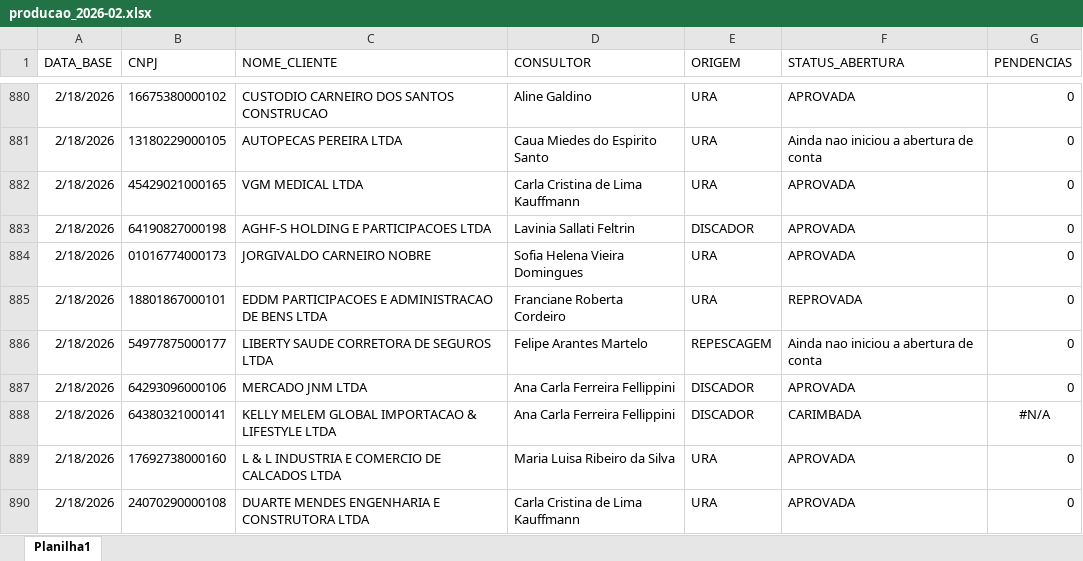
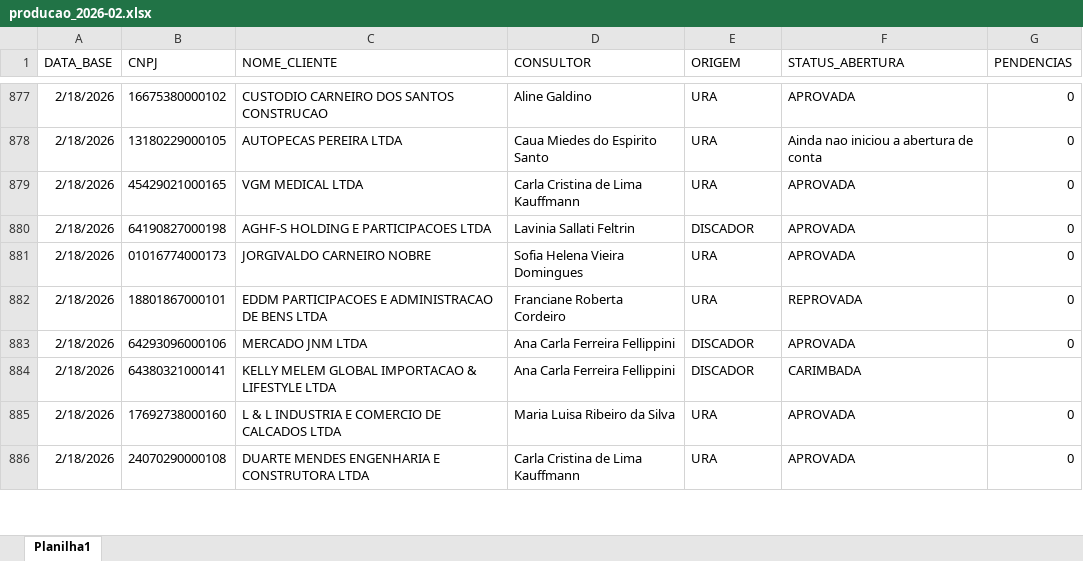
Before and after one commit to Augusto05/atlas, an Excel workbook: first-atlas/producao_2026-02.xlsx, sheet Planilha1, drawn as a sheet; only a part is shown, gaps mark what is left out; values as stored, in another font and other column widths than the file's, no borders; removed rows and columns are numbered as before the commit, all else as after; the diff covers the shown part only; the diff names each change by its address in the sheet, - before the commit and + after, or states it on an @@ line.

```diff
--- a/first-atlas/producao_2026-02.xlsx (sheet Planilha1)
+++ b/first-atlas/producao_2026-02.xlsx (sheet Planilha1)
-row 886: 2/18/2026 | 54977875000177 | LIBERTY SAUDE CORRETORA DE SEGUROS LTDA | Felipe Arantes Martelo | REPESCAGEM | Ainda nao iniciou a abertura de conta | 0
-G884 (PENDENCIAS): #N/A
+G884 (PENDENCIAS): (empty)
```
Also changed, not shown: 63 added rows, 3 removed rows, 54 edited cells and cell formats elsewhere in this sheet, first-atlas/balde_2025-11.xlsx.
